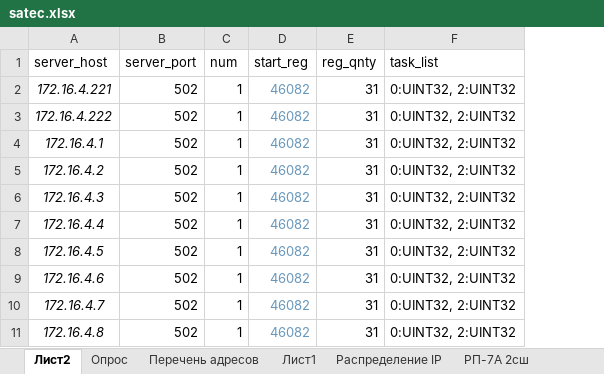
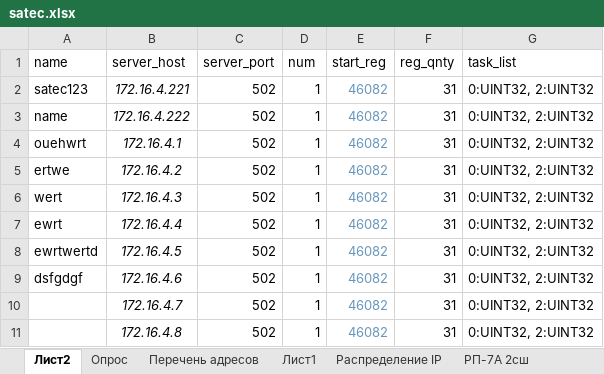
Before and after one commit to SmoktoK/ModBus_Satec, an Excel workbook: satec.xlsx, sheet Лист2, drawn as a sheet; only a part is shown; values as stored, in another font and other column widths than the file's, no borders; the diff names each change by its address in the sheet, - before the commit and + after, or states it on an @@ line.

```diff
--- a/satec.xlsx (sheet Лист2)
+++ b/satec.xlsx (sheet Лист2)
+column A (name), rows 2-9: satec123 | name | ouehwrt | ertwe | wert | ewrt | ewrtwertd | dsfgdgf
```
Also changed, not shown: 6 other files.
